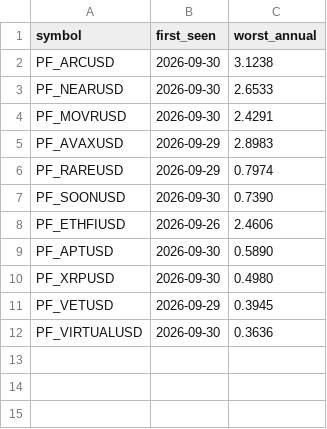
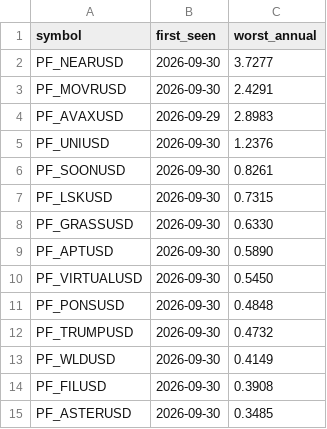
Before and after one commit to Li7wak865/pond-scanner, a CSV file: funding_state.csv, drawn as a sheet.

```diff
--- a/funding_state.csv
+++ b/funding_state.csv
@@ -1,12 +1,15 @@
 symbol,first_seen,worst_annual
-PF_ARCUSD,2026-09-30,3.1238
-PF_NEARUSD,2026-09-30,2.6533
+PF_NEARUSD,2026-09-30,3.7277
 PF_MOVRUSD,2026-09-30,2.4291
 PF_AVAXUSD,2026-09-29,2.8983
-PF_RAREUSD,2026-09-29,0.7974
-PF_SOONUSD,2026-09-30,0.7390
-PF_ETHFIUSD,2026-09-26,2.4606
+PF_UNIUSD,2026-09-30,1.2376
+PF_SOONUSD,2026-09-30,0.8261
+PF_LSKUSD,2026-09-30,0.7315
+PF_GRASSUSD,2026-09-30,0.6330
 PF_APTUSD,2026-09-30,0.5890
-PF_XRPUSD,2026-09-30,0.4980
-PF_VETUSD,2026-09-29,0.3945
-PF_VIRTUALUSD,2026-09-30,0.3636
+PF_VIRTUALUSD,2026-09-30,0.5450
+PF_PONSUSD,2026-09-30,0.4848
+PF_TRUMPUSD,2026-09-30,0.4732
+PF_WLDUSD,2026-09-30,0.4149
+PF_FILUSD,2026-09-30,0.3908
+PF_ASTERUSD,2026-09-30,0.3485
```
Also changed, not shown: history.csv, 1 other file.
